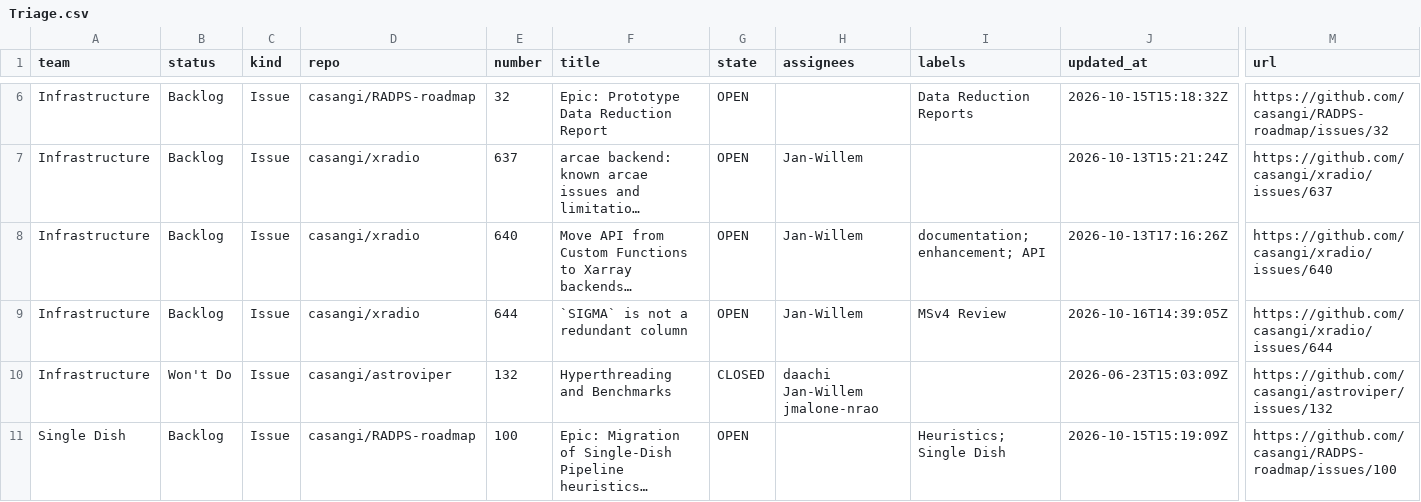
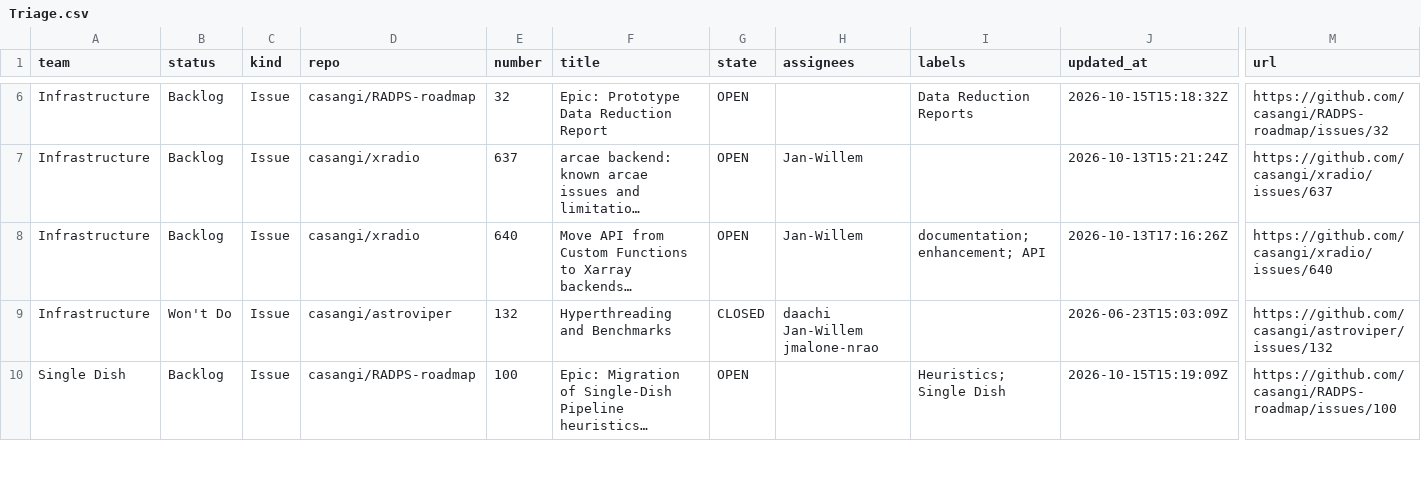
Before and after one commit to casangi/RADPS-roadmap, a CSV file: project33/pi/Triage.csv, drawn as a sheet; only a part is shown, gaps mark what is left out; long unchanged cells end in …; rows hold the shown columns only; the diff names each change by its address in the sheet, - before the commit and + after, or states it on an @@ line.

```diff
--- a/project33/pi/Triage.csv
+++ b/project33/pi/Triage.csv
-row 9: Infrastructure | Backlog | Issue | casangi/xradio | 644 | `SIGMA` is not a redundant column | OPEN | Jan-Willem | MSv4 Review | 2026-10-16T14:39:05Z | https://github.com/casangi/xradio/issues/644
```
Also changed, not shown: project33/changes-log.csv, project33/pi/PI26.4.csv, 3 other files.
